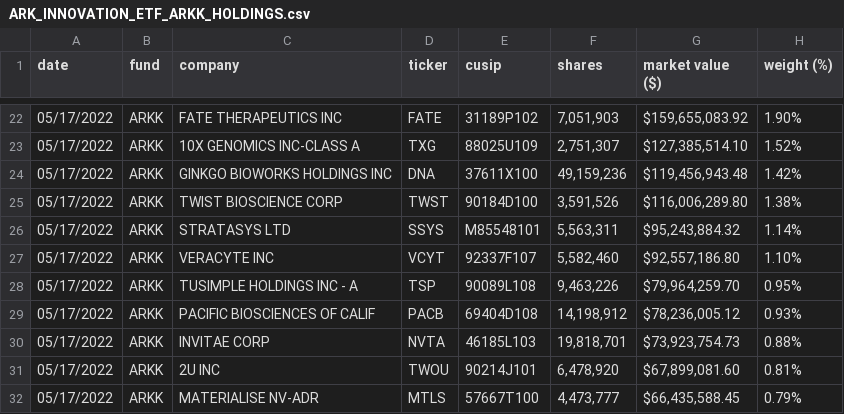
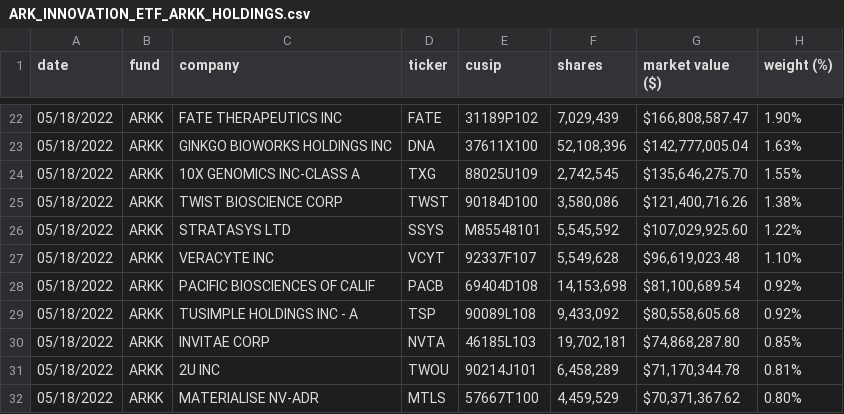
Before and after one commit to tsekityam/ark-funds-flat-data, a CSV file: raw/ARK_INNOVATION_ETF_ARKK_HOLDINGS.csv, drawn as a sheet; only a part is shown, gaps mark what is left out; the diff covers the shown part only.

Commit message:
Flat: latest data (2022-05-19T00:23:05.295Z) {   "date": "2022-05-19T00:23:05.295Z",   "files": [     {       "name": "ARK_INNOVATION_ETF_ARKK_HOLDINGS.csv",       "deltaBytes": 1,       "source": "https://ark-funds.com/wp-content/uploads/funds-etf-csv/ARK_INNOVATION_ETF_ARKK_HOLDINGS.csv"     },     {       "name": "raw/ARK_INNOVATION_ETF_ARKK_HOLDINGS.csv",       "deltaBytes": 1,       "source": "https://ark-funds.com/wp-content/uploads/funds-etf-csv/ARK_INNOVATION_ETF_ARKK_HOLDINGS.csv"     },     {       "name": "ARK_TRANSPARENCY_ETF_CTRU_HOLDINGS.csv",       "deltaBytes": 0,       "source": "https://ark-funds.com/wp-content/uploads/funds-etf-csv/ARK_TRANSPARENCY_ETF_CTRU_HOLDINGS.csv"     },     {       "name": "raw/ARK_TRANSPARENCY_ETF_CTRU_HOLDINGS.csv",       "deltaBytes": 0,       "source": "https://ark-funds.com/wp-content/uploads/funds-etf-csv/ARK_TRANSPARENCY_ETF_CTRU_HOLDINGS.csv"     }   ] }

```diff
--- a/raw/ARK_INNOVATION_ETF_ARKK_HOLDINGS.csv
+++ b/raw/ARK_INNOVATION_ETF_ARKK_HOLDINGS.csv
@@ -22,11 +22,11 @@ date,fund,company,ticker,cusip,shares,"market value ($)","weight (%)"
-05/17/2022,ARKK,"FATE THERAPEUTICS INC",FATE,31189P102,"7,051,903","$159,655,083.92",1.90%
-05/17/2022,ARKK,"10X GENOMICS INC-CLASS A",TXG,88025U109,"2,751,307","$127,385,514.10",1.52%
-05/17/2022,ARKK,"GINKGO BIOWORKS HOLDINGS INC",DNA,37611X100,"49,159,236","$119,456,943.48",1.42%
-05/17/2022,ARKK,"TWIST BIOSCIENCE CORP",TWST,90184D100,"3,591,526","$116,006,289.80",1.38%
-05/17/2022,ARKK,"STRATASYS LTD",SSYS,M85548101,"5,563,311","$95,243,884.32",1.14%
-05/17/2022,ARKK,"VERACYTE INC",VCYT,92337F107,"5,582,460","$92,557,186.80",1.10%
-05/17/2022,ARKK,"TUSIMPLE HOLDINGS INC - A",TSP,90089L108,"9,463,226","$79,964,259.70",0.95%
-05/17/2022,ARKK,"PACIFIC BIOSCIENCES OF CALIF",PACB,69404D108,"14,198,912","$78,236,005.12",0.93%
-05/17/2022,ARKK,"INVITAE CORP",NVTA,46185L103,"19,818,701","$73,923,754.73",0.88%
-05/17/2022,ARKK,"2U INC",TWOU,90214J101,"6,478,920","$67,899,081.60",0.81%
-05/17/2022,ARKK,"MATERIALISE NV-ADR",MTLS,57667T100,"4,473,777","$66,435,588.45",0.79%
+05/18/2022,ARKK,"FATE THERAPEUTICS INC",FATE,31189P102,"7,029,439","$166,808,587.47",1.90%
+05/18/2022,ARKK,"GINKGO BIOWORKS HOLDINGS INC",DNA,37611X100,"52,108,396","$142,777,005.04",1.63%
+05/18/2022,ARKK,"10X GENOMICS INC-CLASS A",TXG,88025U109,"2,742,545","$135,646,275.70",1.55%
+05/18/2022,ARKK,"TWIST BIOSCIENCE CORP",TWST,90184D100,"3,580,086","$121,400,716.26",1.38%
+05/18/2022,ARKK,"STRATASYS LTD",SSYS,M85548101,"5,545,592","$107,029,925.60",1.22%
+05/18/2022,ARKK,"VERACYTE INC",VCYT,92337F107,"5,549,628","$96,619,023.48",1.10%
+05/18/2022,ARKK,"PACIFIC BIOSCIENCES OF CALIF",PACB,69404D108,"14,153,698","$81,100,689.54",0.92%
+05/18/2022,ARKK,"TUSIMPLE HOLDINGS INC - A",TSP,90089L108,"9,433,092","$80,558,605.68",0.92%
+05/18/2022,ARKK,"INVITAE CORP",NVTA,46185L103,"19,702,181","$74,868,287.80",0.85%
+05/18/2022,ARKK,"2U INC",TWOU,90214J101,"6,458,289","$71,170,344.78",0.81%
+05/18/2022,ARKK,"MATERIALISE NV-ADR",MTLS,57667T100,"4,459,529","$70,371,367.62",0.80%
```
Also changed, not shown: 3 added rows, 3 removed rows and 86 edited cells elsewhere in this file, ARK_INNOVATION_ETF_ARKK_HOLDINGS.csv, ARK_TRANSPARENCY_ETF_CTRU_HOLDINGS.csv, 1 other file.
